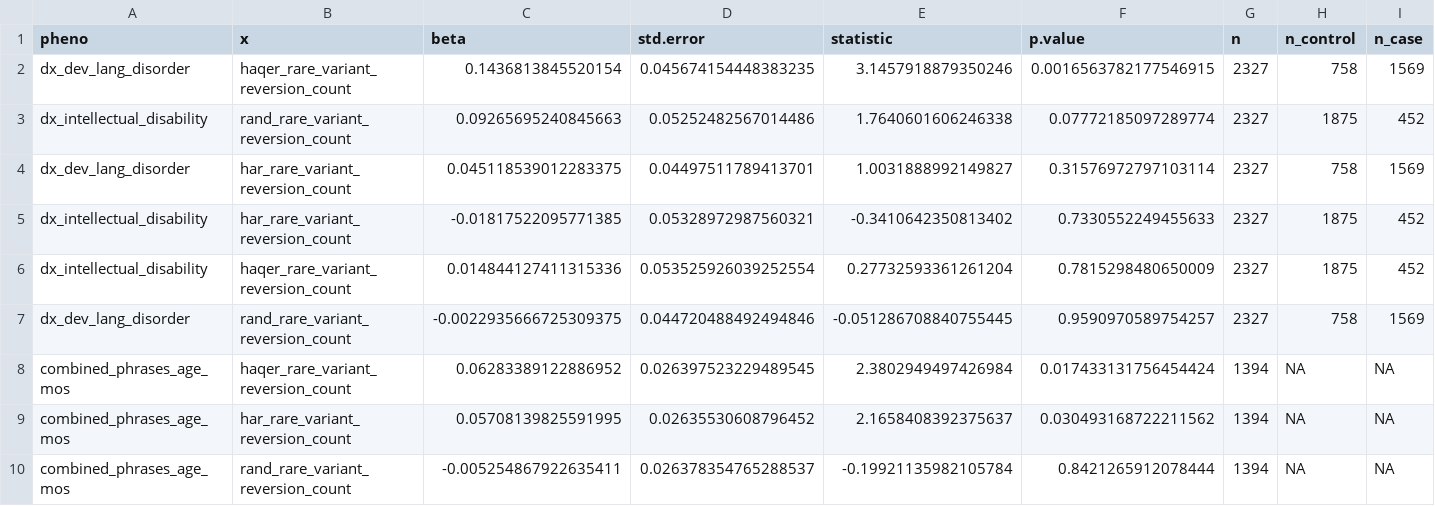
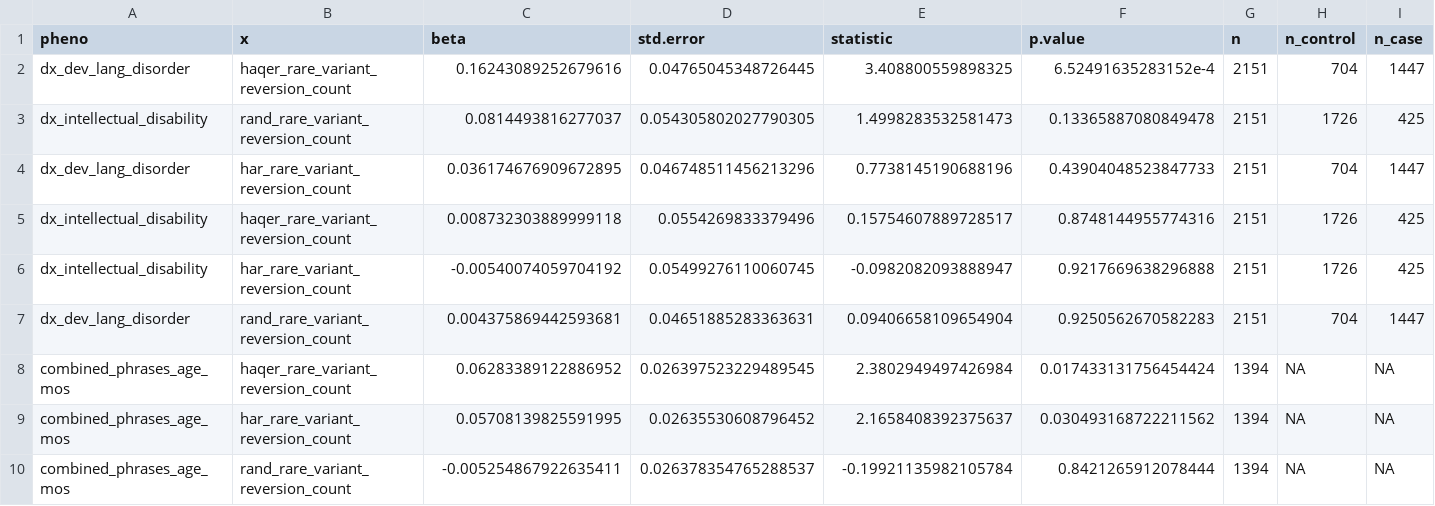
Before and after one commit to lucasgcasten/language_evolution, a CSV file: manuscript/supplemental_materials/stats/SPARK_rare_reversion_results.csv, drawn as a sheet; only a part is shown; removed rows and columns are numbered as before the commit, all else as after; the diff names each change by its address in the sheet, - before the commit and + after, or states it on an @@ line.

```diff
--- a/manuscript/supplemental_materials/stats/SPARK_rare_reversion_results.csv
+++ b/manuscript/supplemental_materials/stats/SPARK_rare_reversion_results.csv
-row 2: dx_dev_lang_disorder | haqer_rare_variant_reversion_count | 0.1436813845520154 | 0.045674154448383235 | 3.1457918879350246 | 0.0016563782177546915 | 2327 | 758 | 1569
-row 3: dx_intellectual_disability | rand_rare_variant_reversion_count | 0.09265695240845663 | 0.05252482567014486 | 1.7640601606246338 | 0.07772185097289774 | 2327 | 1875 | 452
-row 4: dx_dev_lang_disorder | har_rare_variant_reversion_count | 0.045118539012283375 | 0.04497511789413701 | 1.0031888992149827 | 0.31576972797103114 | 2327 | 758 | 1569
-row 5: dx_intellectual_disability | har_rare_variant_reversion_count | -0.01817522095771385 | 0.05328972987560321 | -0.3410642350813402 | 0.7330552249455633 | 2327 | 1875 | 452
-row 6: dx_intellectual_disability | haqer_rare_variant_reversion_count | 0.014844127411315336 | 0.053525926039252554 | 0.27732593361261204 | 0.7815298480650009 | 2327 | 1875 | 452
-row 7: dx_dev_lang_disorder | rand_rare_variant_reversion_count | -0.0022935666725309375 | 0.044720488492494846 | -0.051286708840755445 | 0.9590970589754257 | 2327 | 758 | 1569
+row 2: dx_dev_lang_disorder | haqer_rare_variant_reversion_count | 0.16243089252679616 | 0.04765045348726445 | 3.408800559898325 | 6.52491635283152e-4 | 2151 | 704 | 1447
+row 3: dx_intellectual_disability | rand_rare_variant_reversion_count | 0.0814493816277037 | 0.054305802027790305 | 1.4998283532581473 | 0.13365887080849478 | 2151 | 1726 | 425
+row 4: dx_dev_lang_disorder | har_rare_variant_reversion_count | 0.036174676909672895 | 0.046748511456213296 | 0.7738145190688196 | 0.43904048523847733 | 2151 | 704 | 1447
+row 5: dx_intellectual_disability | haqer_rare_variant_reversion_count | 0.008732303889999118 | 0.0554269833379496 | 0.15754607889728517 | 0.8748144955774316 | 2151 | 1726 | 425
+row 6: dx_intellectual_disability | har_rare_variant_reversion_count | -0.00540074059704192 | 0.05499276110060745 | -0.0982082093888947 | 0.9217669638296888 | 2151 | 1726 | 425
+row 7: dx_dev_lang_disorder | rand_rare_variant_reversion_count | 0.004375869442593681 | 0.04651885283363631 | 0.09406658109654904 | 0.9250562670582283 | 2151 | 704 | 1447
```
Also changed, not shown: manuscript/supplemental_materials/EpiSLI_F_statistics_data.csv, manuscript/supplemental_materials/stats/SPARK_ES-PGS_HAQER_validations.csv, 14 other files.
